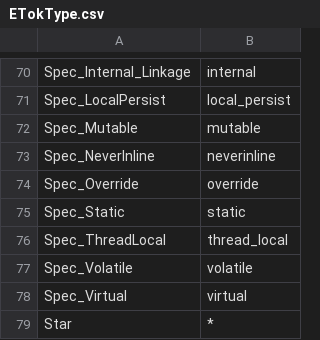
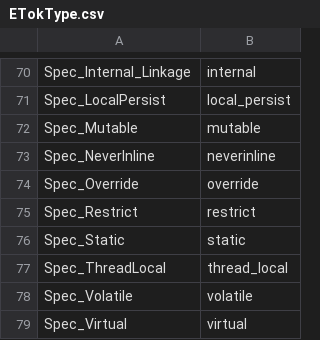
Before and after one commit to Ed94/gencpp, a CSV file: base/enums/ETokType.csv, drawn as a sheet; only a part is shown, gaps mark what is left out; the shorter side is filled out with more unchanged rows.

Commit message:
Add restrict specifier support for C

```diff
--- a/base/enums/ETokType.csv
+++ b/base/enums/ETokType.csv
@@ -74,2 +74,3 @@ Spec_NeverInline,           "neverinline"
 Spec_Override,              "override"
+Spec_Restrict,              "restrict"
 Spec_Static,                "static"
```
Also changed, not shown: base/enums/ESpecifier.csv, 5 other files.
